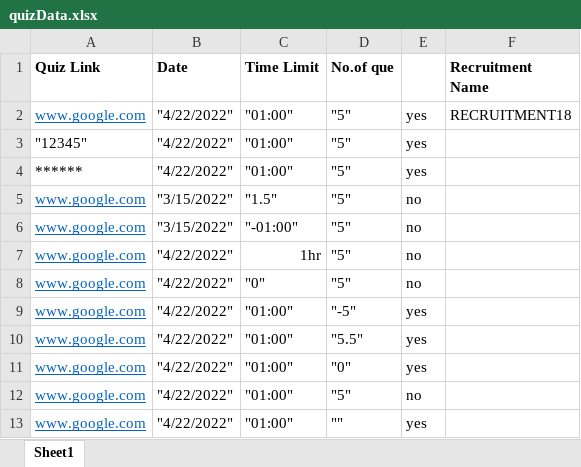
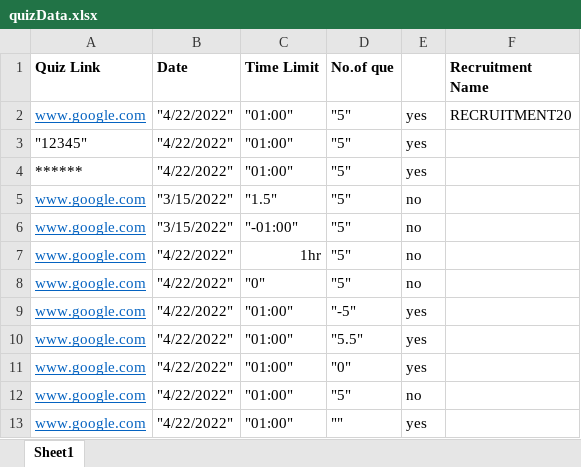
Before and after one commit to Saravanan-Delloite/Automatic-Resume-Filter-Automation, an Excel workbook: AutomaticResumeFilter/src/resources/quizData.xlsx, sheet Sheet1, drawn as a sheet; values as stored, in another font and other column widths than the file's, no borders; the diff names each change by its address in the sheet, - before the commit and + after, or states it on an @@ line.

Commit message:
Expert Add Quiz Page Test Cases Updated

```diff
--- a/AutomaticResumeFilter/src/resources/quizData.xlsx (sheet Sheet1)
+++ b/AutomaticResumeFilter/src/resources/quizData.xlsx (sheet Sheet1)
-F2 (Recruitment Name): RECRUITMENT18
+F2 (Recruitment Name): RECRUITMENT20
```
Also changed, not shown: 2 other files.
